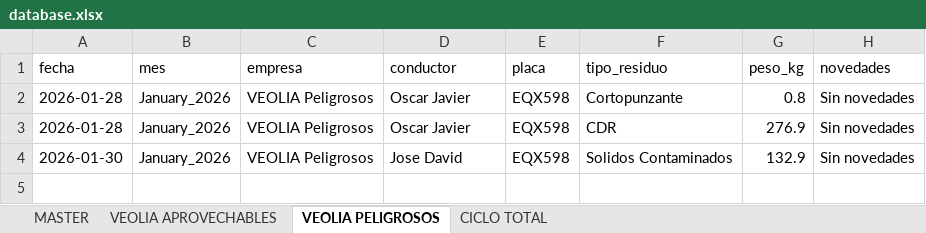
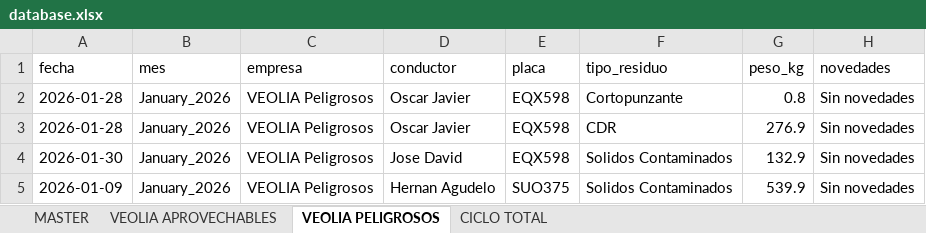
Before and after one commit to alejandraho013/registro-salida-residuos, an Excel workbook: database.xlsx, sheet VEOLIA PELIGROSOS, drawn as a sheet; values as stored, in another font and other column widths than the file's, no borders; the diff names each change by its address in the sheet, - before the commit and + after, or states it on an @@ line.

Commit message:
Reg_VEOLIA Peligrosos_SUO375_20260507_144201

```diff
--- a/database.xlsx (sheet VEOLIA PELIGROSOS)
+++ b/database.xlsx (sheet VEOLIA PELIGROSOS)
+row 5: 2026-01-09 | January_2026 | VEOLIA Peligrosos | Hernan Agudelo | SUO375 | Solidos Contaminados | 539.9 | Sin novedades
```
Also changed, not shown: sheet MASTER.
